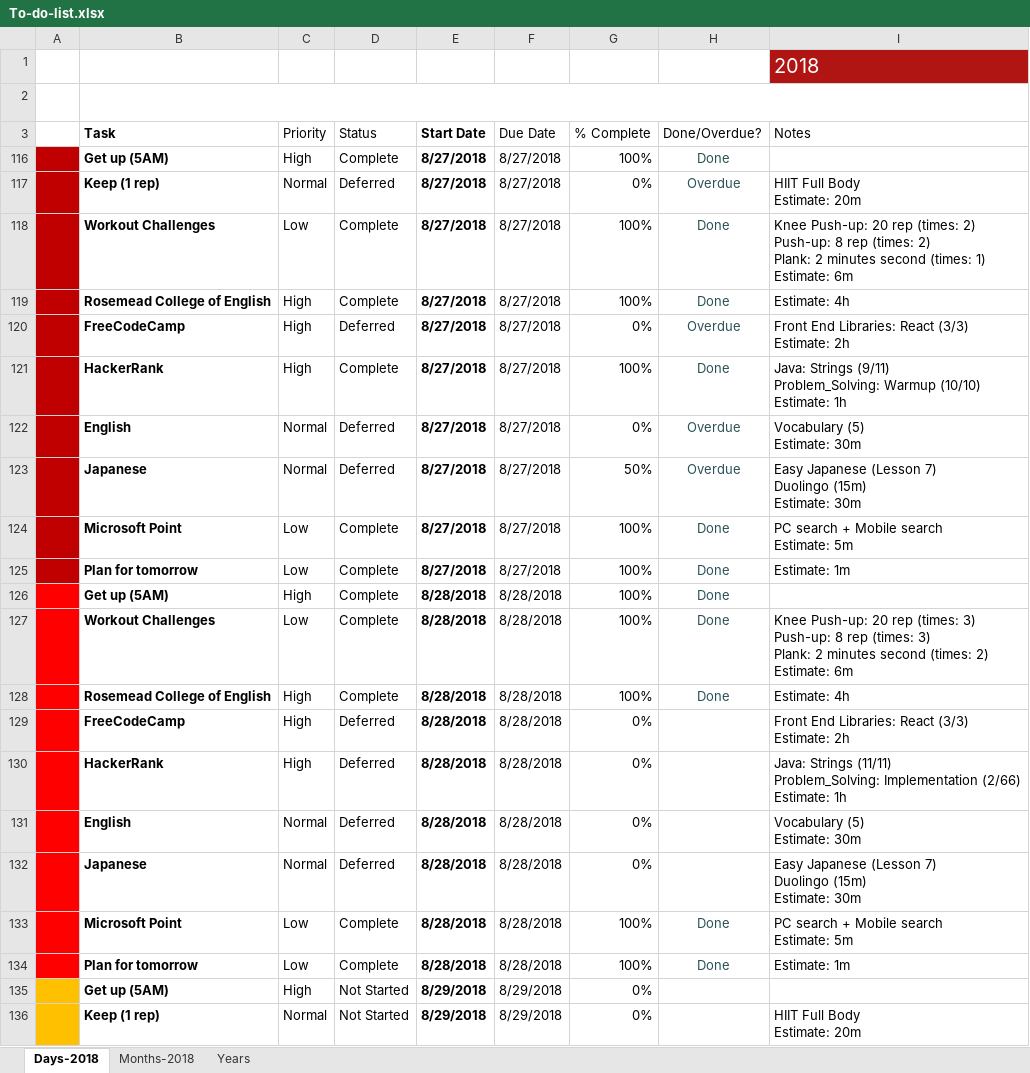
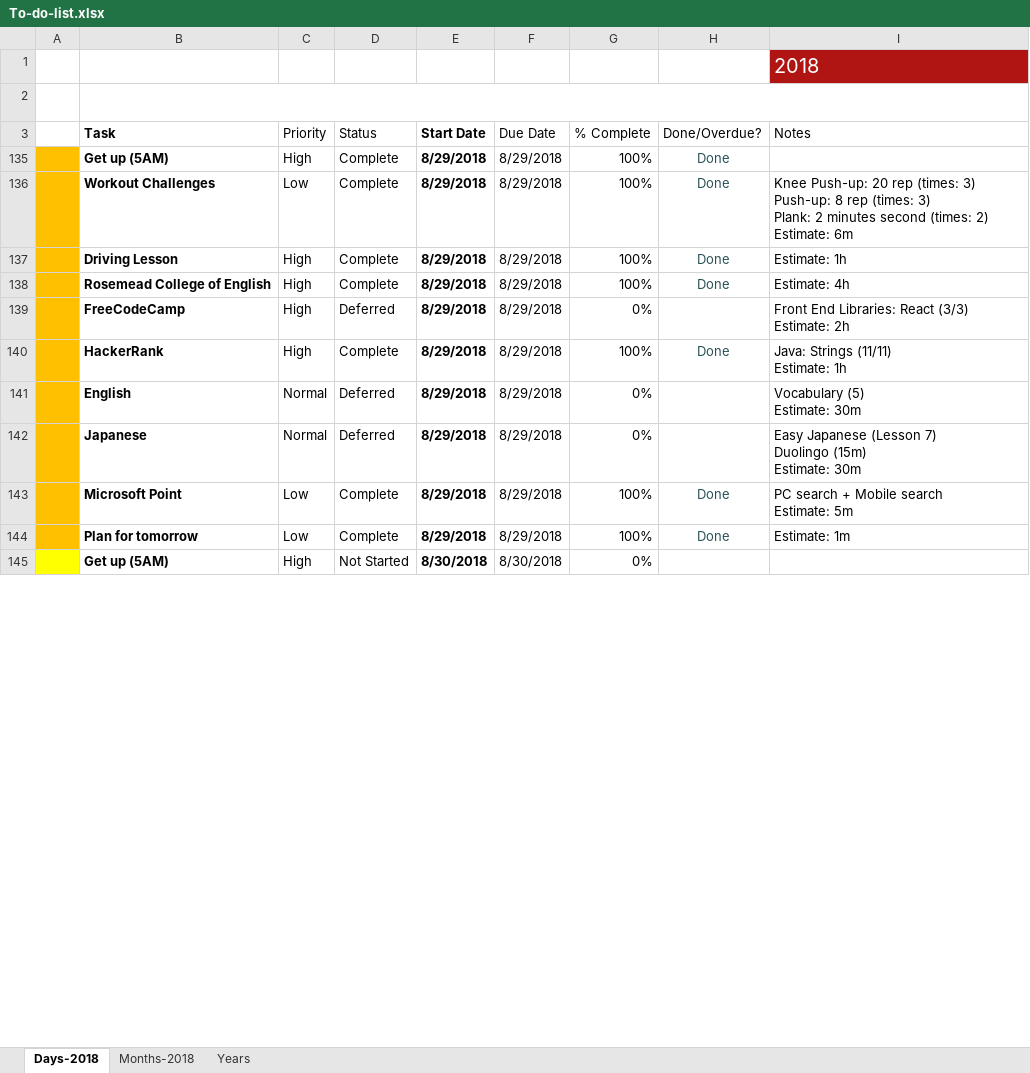
Before and after one commit to TienVNguyen/Jobs_Resources, an Excel workbook: To-do-list.xlsx, sheet Days-2018, drawn as a sheet; only a part is shown; values as stored, in another font and other column widths than the file's, no borders; charts and pictures and conditional formats and table styles not drawn; removed rows and columns are numbered as before the commit, all else as after; ↵ is a line break in a cell; the diff covers the shown part only; the diff names each change by its address in the sheet, - before the commit and + after, or states it on an @@ line.

Commit message:
Updated To-do-list
- Finished Tasks in 8/29/2018
- Prepare Tasks in 8/30/22018

```diff
--- a/To-do-list.xlsx (sheet Days-2018)
+++ b/To-do-list.xlsx (sheet Days-2018)
-A135 fill: #C00000
+A135 fill: #FFC000
-E135 (Start Date): 8/27/2018
+E135 (Start Date): 8/29/2018
-F135 (Due Date): 8/27/2018
+F135 (Due Date): 8/29/2018
@@ row 117 hidden:  | Keep (1 rep) | Normal | Deferred | 8/27/2018 | 8/27/2018 | 0% | Overdue | HIIT Full Body ↵ Estimate: 20m @@
-A136:A137 fill: #C00000
+A136:A137 fill: #FFC000
-E136:E137 (Start Date): 8/27/2018
+E136:E137 (Start Date): 8/29/2018
-F136:F137 (Due Date): 8/27/2018
+F136:F137 (Due Date): 8/29/2018
-I136 (Notes): …rep (times: 2) ↵ Push-up: 8 rep (times: 2) ↵ Plank: 2 minutes second (times: 1) ↵ Estimate: 6m
+I136 (Notes): …rep (times: 3) ↵ Push-up: 8 rep (times: 3) ↵ Plank: 2 minutes second (times: 2) ↵ Estimate: 6m
-B137 (Task): Rosemead College of English
+B137 (Task): Driving Lesson
-I137 (Notes): Estimate: 4h
+I137 (Notes): Estimate: 1h
@@ row 120 hidden:  | FreeCodeCamp | High | Deferred | 8/27/2018 | 8/27/2018 | 0% | Overdue | Front End Libraries: React (3/3) ↵ Estimate: 2h @@
@@ row 121 hidden:  | HackerRank | High | Complete | 8/27/2018 | 8/27/2018 | 100% | Done | Java: Strings (9/11) ↵ Problem_Solving: Warmup (10/10) ↵ Estimate: 1h @@
@@ row 122 hidden:  | English | Normal | Deferred | 8/27/2018 | 8/27/2018 | 0% | Overdue | Vocabulary (5) ↵ Estimate: 30m @@
@@ row 123 hidden:  | Japanese | Normal | Deferred | 8/27/2018 | 8/27/2018 | 50% | Overdue | Easy Japanese (Lesson 7) ↵ Duolingo (15m) ↵ Estimate: 30m @@
@@ row 124 hidden:  | Microsoft Point | Low | Complete | 8/27/2018 | 8/27/2018 | 100% | Done | PC search + Mobile search ↵ Estimate: 5m @@
@@ row 125 hidden:  | Plan for tomorrow | Low | Complete | 8/27/2018 | 8/27/2018 | 100% | Done | Estimate: 1m @@
@@ row 126 hidden:  | Get up (5AM) | High | Complete | 8/28/2018 | 8/28/2018 | 100% | Done @@
@@ row 127 hidden:  | Workout Challenges | Low | Complete | 8/28/2018 | 8/28/2018 | 100% | Done | Knee Push-up: 20 rep (times: 3) ↵ Push-up: 8 rep (times: 3) ↵ Plank: 2 minutes second (times: 2) ↵ Estimate: 6m @@
-A138:A139 fill: #FF0000
+A138:A139 fill: #FFC000
-E138:E139 (Start Date): 8/28/2018
+E138:E139 (Start Date): 8/29/2018
-F138:F139 (Due Date): 8/28/2018
+F138:F139 (Due Date): 8/29/2018
-row 130:  | HackerRank | High | Deferred | 8/28/2018 | 8/28/2018 | 0% |  | Java: Strings (11/11) ↵ Problem_Solving: Implementation (2/66) ↵ Estimate: 1h
+row 140:  | HackerRank | High | Complete | 8/29/2018 | 8/29/2018 | 100% | Done | Java: Strings (11/11) ↵ Estimate: 1h
-A141:A144 fill: #FF0000
+A141:A144 fill: #FFC000
-E141:E144 (Start Date): 8/28/2018
+E141:E144 (Start Date): 8/29/2018
-F141:F144 (Due Date): 8/28/2018
+F141:F144 (Due Date): 8/29/2018
-A145 fill: #FFC000
+A145 fill: #FFFF00
-E145 (Start Date): 8/29/2018
+E145 (Start Date): 8/30/2018
-F145 (Due Date): 8/29/2018
+F145 (Due Date): 8/30/2018
-row 136:  | Keep (1 rep) | Normal | Not Started | 8/29/2018 | 8/29/2018 | 0% |  | HIIT Full Body ↵ Estimate: 20m
```
Also changed, not shown: 18 edited cells and cell formats elsewhere in this sheet, hidden cells.
